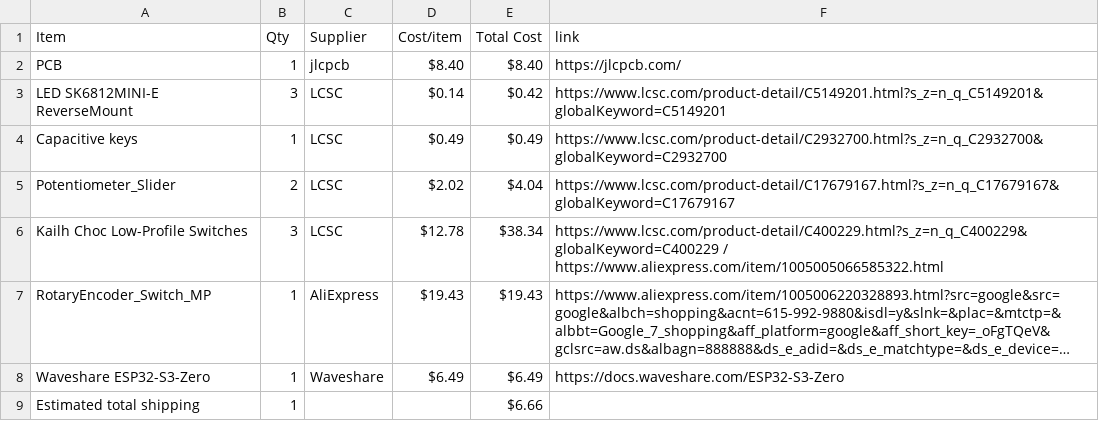
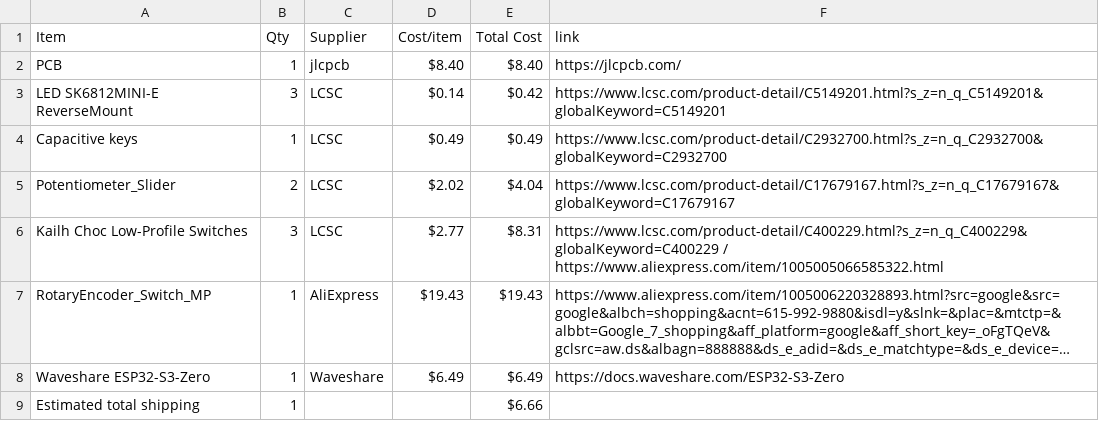
Before and after one commit to lima6-tech/MidiBoard, a CSV file: BOM.csv, drawn as a sheet; long unchanged cells end in …; the diff names each change by its address in the sheet, - before the commit and + after, or states it on an @@ line.

Commit message:
Sync Midi Keyboard from Half Life

```diff
--- a/BOM.csv
+++ b/BOM.csv
-D6 (Cost/item): $12.78
+D6 (Cost/item): $2.77
-E6 (Total Cost): $38.34
+E6 (Total Cost): $8.31
```
